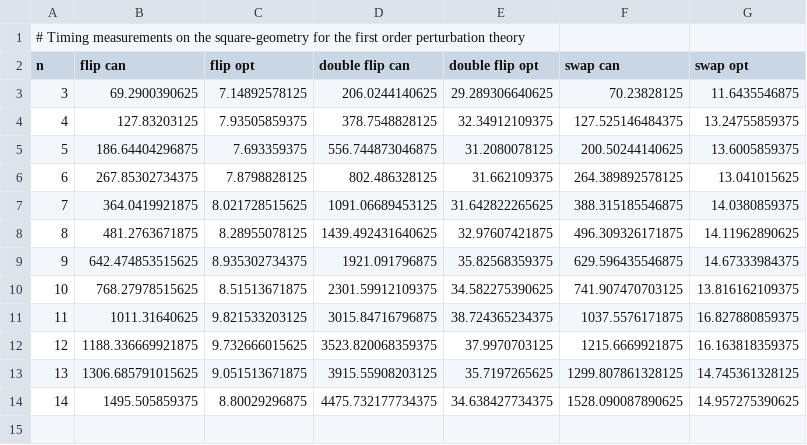
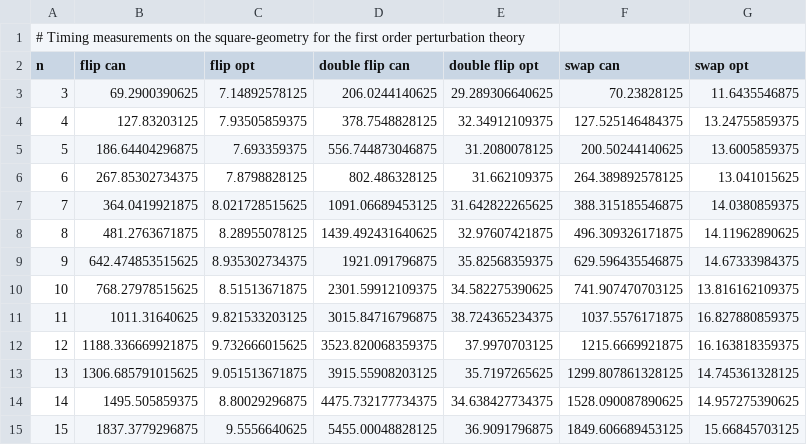
Before and after one commit to jonas-kell/master-thesis-documents, a CSV file: thesis-latex/plotgeneration/runtime-complexity/square_measurements_o1.csv, drawn as a sheet; the diff names each change by its address in the sheet, - before the commit and + after, or states it on an @@ line.

```diff
--- a/thesis-latex/plotgeneration/runtime-complexity/square_measurements_o1.csv
+++ b/thesis-latex/plotgeneration/runtime-complexity/square_measurements_o1.csv
+row 15: 15 | 1837.3779296875 | 9.5556640625 | 5455.00048828125 | 36.9091796875 | 1849.606689453125 | 15.66845703125
```
Also changed, not shown: thesis-latex/plotgeneration/runtime-complexity/square_measurements_o2.csv, thesis-latex/plotgeneration/runtime-complexity/square_measurements_vcno1.csv, 1 other file.
